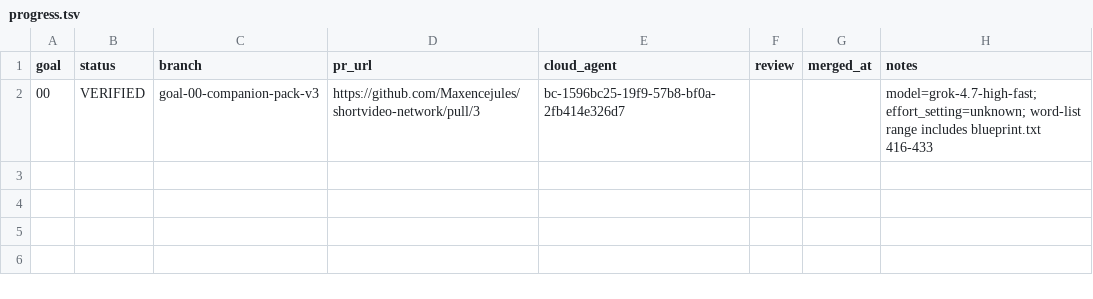
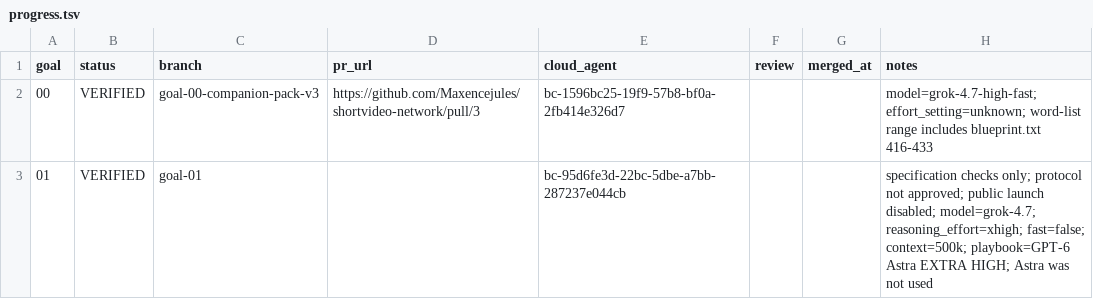
Before and after one commit to Maxencejules/shortvideo-network, a TSV file: docs/progress.tsv, drawn as a sheet; the diff names each change by its address in the sheet, - before the commit and + after, or states it on an @@ line.

Commit message:
goal 01: specify beta requirements and threat model
Add the traceable beta specification, threat model, and open decision register. Public launch stays disabled and the protocol is not approved.

Tested-tree: bca0404952eeaae9fd9aa5055930aac9323ecb44

```diff
--- a/docs/progress.tsv
+++ b/docs/progress.tsv
+row 3: 01 | VERIFIED | goal-01 |  | bc-95d6fe3d-22bc-5dbe-a7bb-287237e044cb |  |  | specification checks only; protocol not approved; public launch disabled; model=grok-4.7; reasoning_effort=xhigh; fast=false; context=500k; playbook=GPT-6 Astra EXTRA HIGH; Astra was not used
```
Also changed, not shown: 7 other files.
